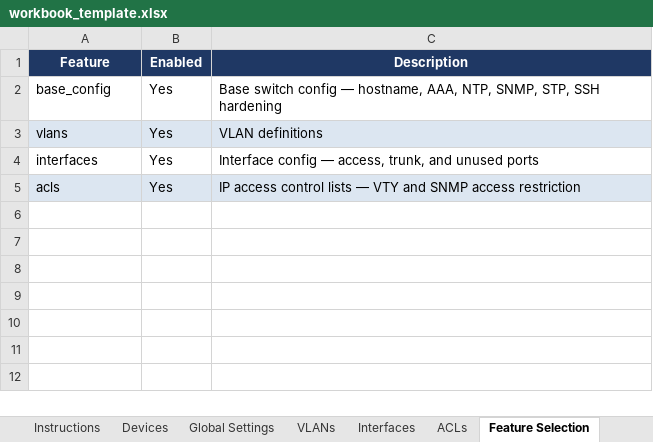
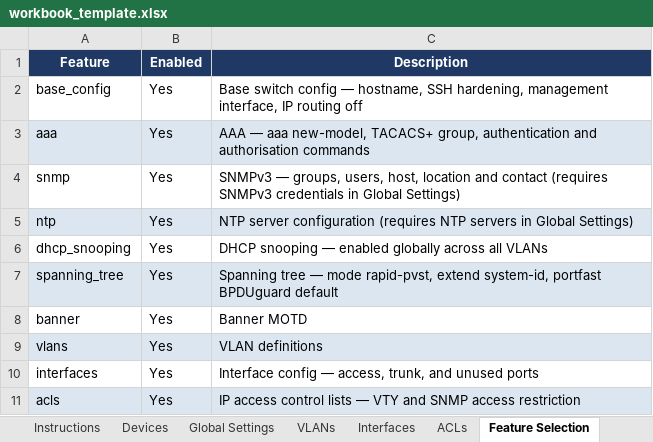
Before and after one commit to Nautomation-Prime/Cisco-Config-Generator, an Excel workbook: assets/workbook_template.xlsx, sheet Feature Selection, drawn as a sheet; values as stored, in another font and other column widths than the file's, no borders; the diff names each change by its address in the sheet, - before the commit and + after, or states it on an @@ line.

Commit message:
feat: add new features for AAA, SNMP, NTP, DHCP snooping, spanning tree, and banner configurations

```diff
--- a/assets/workbook_template.xlsx (sheet Feature Selection)
+++ b/assets/workbook_template.xlsx (sheet Feature Selection)
-C2 (Description): …— hostname, AAA, NTP, SNMP, STP, SSH hardening
+C2 (Description): …— hostname, SSH hardening, management interface, IP routing off
+row 3: aaa | Yes | AAA — aaa new-model, TACACS+ group, authentication and authorisation commands
+row 4: snmp | Yes | SNMPv3 — groups, users, host, location and contact (requires SNMPv3 credentials in Global Settings)
+row 5: ntp | Yes | NTP server configuration (requires NTP servers in Global Settings)
+row 6: dhcp_snooping | Yes | DHCP snooping — enabled globally across all VLANs
+row 7: spanning_tree | Yes | Spanning tree — mode rapid-pvst, extend system-id, portfast BPDUguard default
+row 8: banner | Yes | Banner MOTD
```
Also changed, not shown: sheet Global Settings, sheet Instructions, assets/sample_intent.xlsx, 7 other files.
